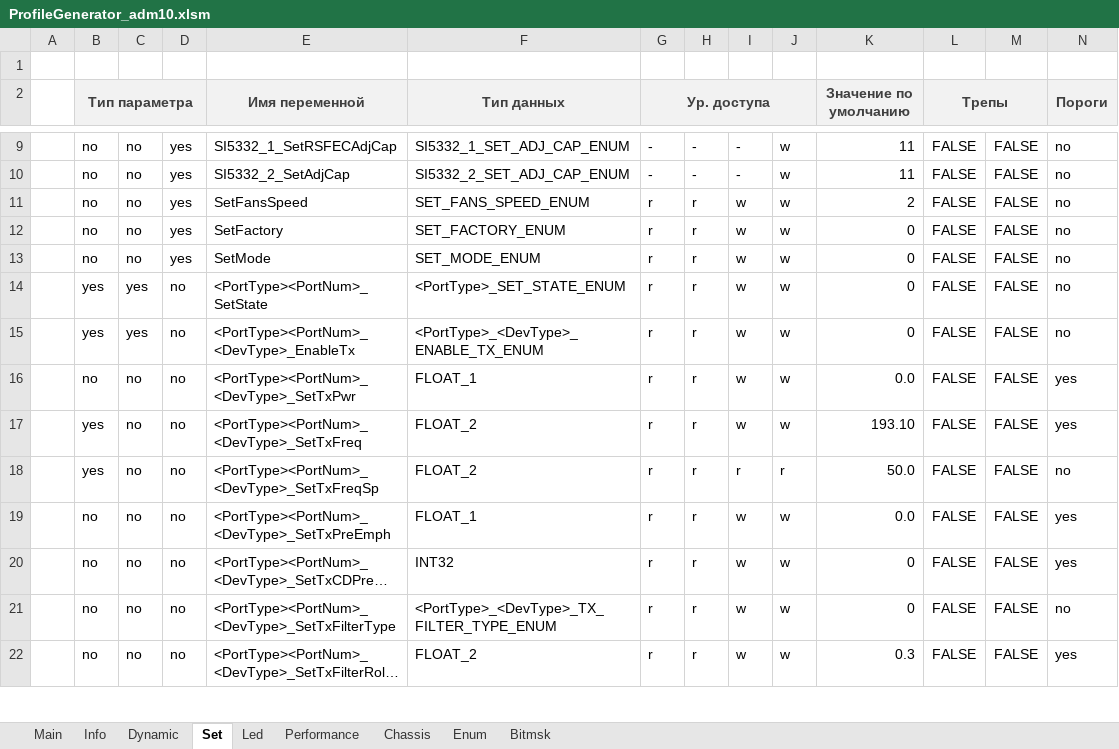
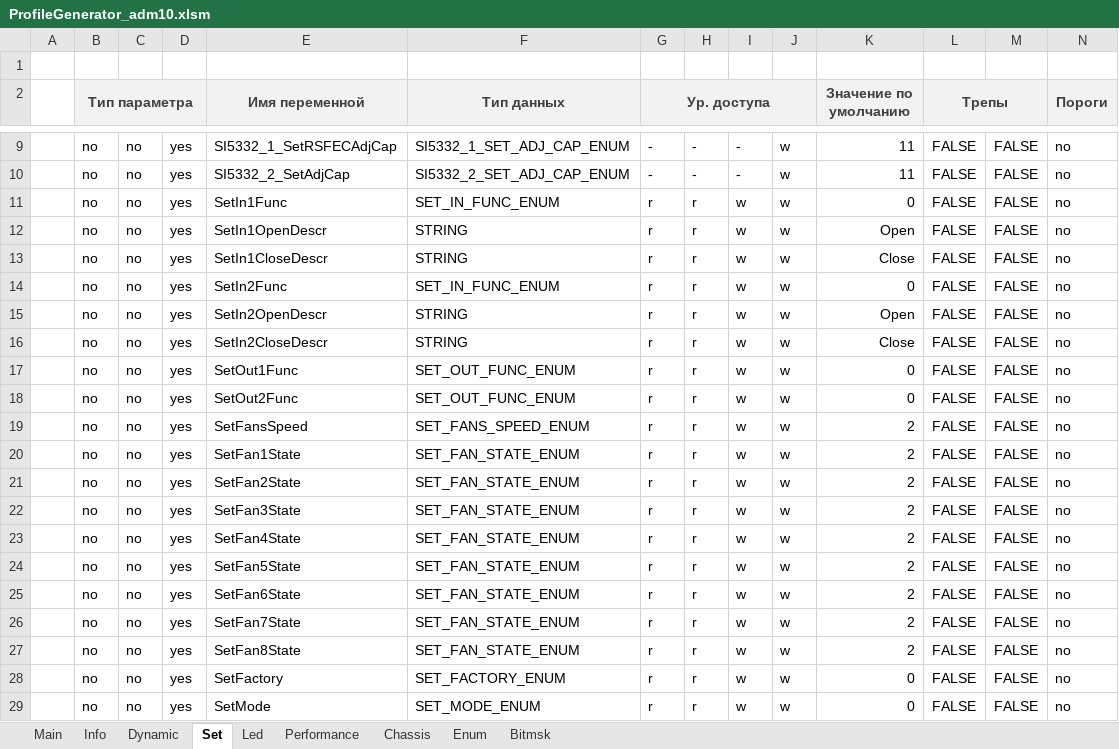
Before and after one commit to dmgzv/adm10_mcu_app, an Excel workbook: Sources/ProfileADM10/ProfileGenerator_adm10.xlsm, sheet Set, drawn as a sheet; only a part is shown, gaps mark what is left out; the shorter side is filled out with more unchanged rows; long unchanged cells end in …; values as stored, in another font and other column widths than the file's, no borders; charts and pictures and conditional formats not drawn; rows hold the shown columns only; the diff names each change by its address in the sheet, - before the commit and + after, or states it on an @@ line.

```diff
--- a/Sources/ProfileADM10/ProfileGenerator_adm10.xlsm (sheet Set)
+++ b/Sources/ProfileADM10/ProfileGenerator_adm10.xlsm (sheet Set)
+row 11:  | no | no | yes | SetIn1Func | SET_IN_FUNC_ENUM | r | r | w | w | 0 | FALSE | FALSE | no
+row 12:  | no | no | yes | SetIn1OpenDescr | STRING | r | r | w | w | Open | FALSE | FALSE | no
+row 13:  | no | no | yes | SetIn1CloseDescr | STRING | r | r | w | w | Close | FALSE | FALSE | no
+row 14:  | no | no | yes | SetIn2Func | SET_IN_FUNC_ENUM | r | r | w | w | 0 | FALSE | FALSE | no
+row 15:  | no | no | yes | SetIn2OpenDescr | STRING | r | r | w | w | Open | FALSE | FALSE | no
+row 16:  | no | no | yes | SetIn2CloseDescr | STRING | r | r | w | w | Close | FALSE | FALSE | no
+row 17:  | no | no | yes | SetOut1Func | SET_OUT_FUNC_ENUM | r | r | w | w | 0 | FALSE | FALSE | no
+row 18:  | no | no | yes | SetOut2Func | SET_OUT_FUNC_ENUM | r | r | w | w | 0 | FALSE | FALSE | no
+row 20:  | no | no | yes | SetFan1State | SET_FAN_STATE_ENUM | r | r | w | w | 2 | FALSE | FALSE | no
+row 21:  | no | no | yes | SetFan2State | SET_FAN_STATE_ENUM | r | r | w | w | 2 | FALSE | FALSE | no
+row 22:  | no | no | yes | SetFan3State | SET_FAN_STATE_ENUM | r | r | w | w | 2 | FALSE | FALSE | no
+row 23:  | no | no | yes | SetFan4State | SET_FAN_STATE_ENUM | r | r | w | w | 2 | FALSE | FALSE | no
+row 24:  | no | no | yes | SetFan5State | SET_FAN_STATE_ENUM | r | r | w | w | 2 | FALSE | FALSE | no
+row 25:  | no | no | yes | SetFan6State | SET_FAN_STATE_ENUM | r | r | w | w | 2 | FALSE | FALSE | no
+row 26:  | no | no | yes | SetFan7State | SET_FAN_STATE_ENUM | r | r | w | w | 2 | FALSE | FALSE | no
+row 27:  | no | no | yes | SetFan8State | SET_FAN_STATE_ENUM | r | r | w | w | 2 | FALSE | FALSE | no
```
Also changed, not shown: sheet Enum, sheet Dynamic, sheet Info, charts or pictures, 30 other files.
